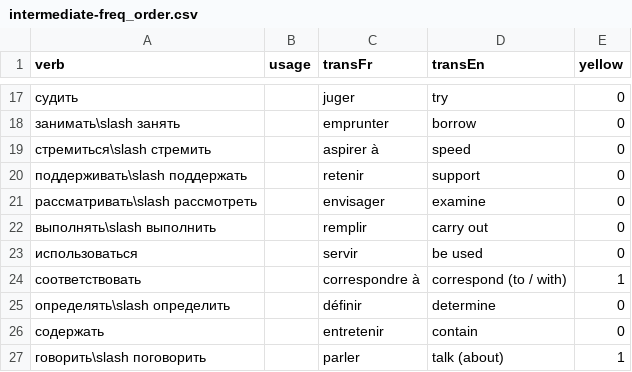
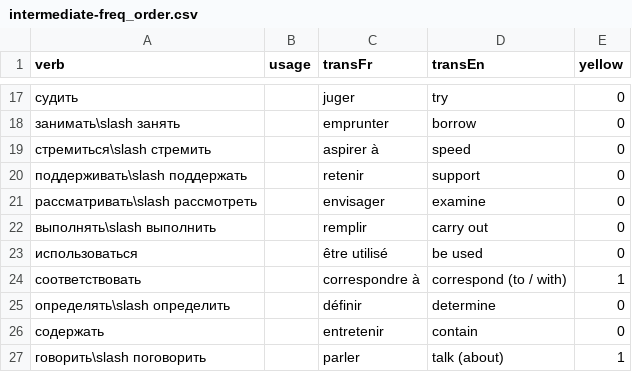
Before and after one commit to StorkST/RussianVerbsReferenceGuide, a CSV file: build/cefr/intermediate-freq_order.csv, drawn as a sheet; only a part is shown, gaps mark what is left out; the diff covers the shown part only.

```diff
--- a/build/cefr/intermediate-freq_order.csv
+++ b/build/cefr/intermediate-freq_order.csv
@@ -22,3 +22,3 @@ verb;usage;transFr;transEn;yellow
 выполнять\slash выполнить;;remplir;carry out;0
-использоваться;;servir;be used;0
+использоваться;;être utilisé;be used;0
 соответствовать;;correspondre à;correspond (to / with);1
```
Also changed, not shown: 1 added row, 1 removed row and 43 edited cells elsewhere in this file, build/cefr/beginner-abc_order.csv, build/cefr/beginner-freq_n_proximity_order.csv, 23 other files.
